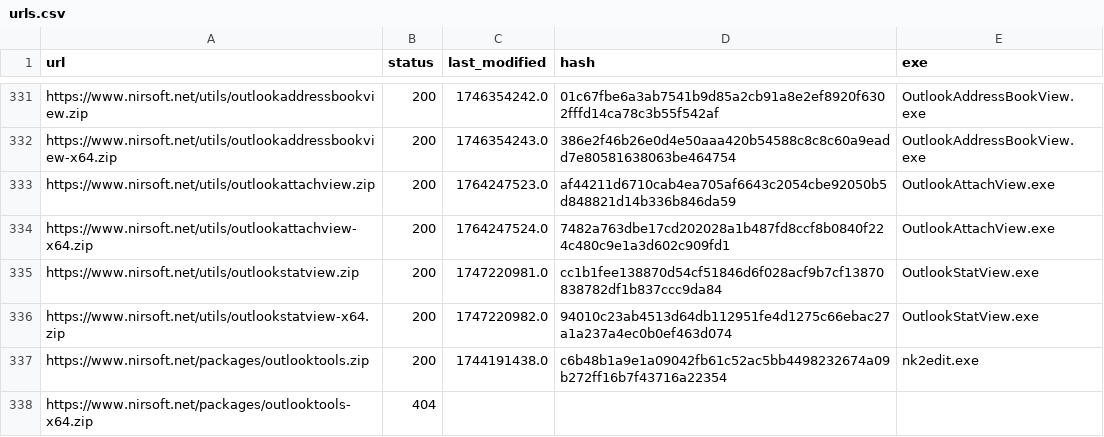
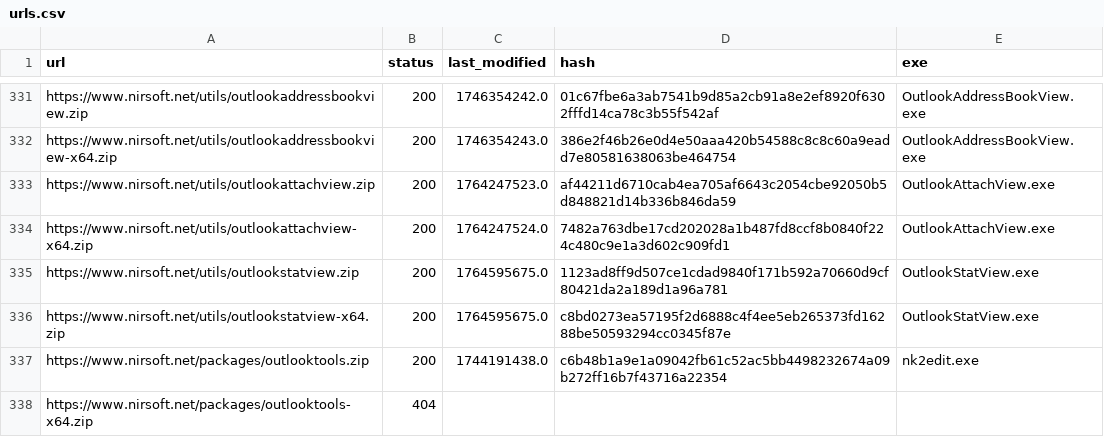
Before and after one commit to ScoopInstaller/Nirsoft, a CSV file: cache/urls.csv, drawn as a sheet; only a part is shown, gaps mark what is left out.

```diff
--- a/cache/urls.csv
+++ b/cache/urls.csv
@@ -334,4 +334,4 @@ https://www.nirsoft.net/utils/outlookattachview.zip,200,1764247523.0,af44211d671
 https://www.nirsoft.net/utils/outlookattachview-x64.zip,200,1764247524.0,7482a763dbe17cd202028a1b487fd8ccf8b0840f224c480c9e1a3d602c909fd1,OutlookAttachView.exe
-https://www.nirsoft.net/utils/outlookstatview.zip,200,1747220981.0,cc1b1fee138870d54cf51846d6f028acf9b7cf13870838782df1b837ccc9da84,OutlookStatView.exe
-https://www.nirsoft.net/utils/outlookstatview-x64.zip,200,1747220982.0,94010c23ab4513d64db112951fe4d1275c66ebac27a1a237a4ec0b0ef463d074,OutlookStatView.exe
+https://www.nirsoft.net/utils/outlookstatview.zip,200,1764595675.0,1123ad8ff9d507ce1cdad9840f171b592a70660d9cf80421da2a189d1a96a781,OutlookStatView.exe
+https://www.nirsoft.net/utils/outlookstatview-x64.zip,200,1764595675.0,c8bd0273ea57195f2d6888c4f4ee5eb265373fd16288be50593294cc0345f87e,OutlookStatView.exe
 https://www.nirsoft.net/packages/outlooktools.zip,200,1744191438.0,c6b48b1a9e1a09042fb61c52ac5bb4498232674a09b272ff16b7f43716a22354,nk2edit.exe
```
